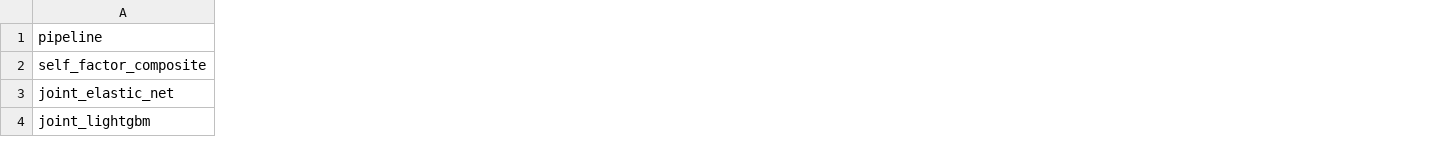
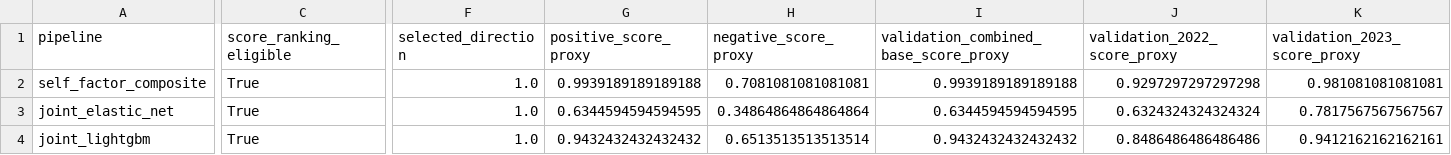
Before and after one commit to yeyeyuan23/bigquant, a CSV file: reports/combination_summary.csv, drawn as a sheet; only a part is shown, gaps mark what is left out; the diff covers the shown part only; the diff names each change by its address in the sheet, - before the commit and + after, or states it on an @@ line.

```diff
--- a/reports/combination_summary.csv
+++ b/reports/combination_summary.csv
+column C (score_ranking_eligible), rows 2-4: all True
+column F (selected_direction), rows 2-4: all 1.0
+column G (positive_score_proxy), rows 2-4: 0.9939189189189188 | 0.6344594594594595 | 0.9432432432432432
+column H (negative_score_proxy), rows 2-4: 0.7081081081081081 | 0.34864864864864864 | 0.6513513513513514
+column I, rows 1-4: validation_combined_base_score_proxy | 0.9939189189189188 | 0.6344594594594595 | 0.9432432432432432
+column J (validation_2022_score_proxy), rows 2-4: 0.9297297297297298 | 0.6324324324324324 | 0.8486486486486486
+column K (validation_2023_score_proxy), rows 2-4: 0.981081081081081 | 0.7817567567567567 | 0.9412162162162161
```
Also changed, not shown: 5 added columns and 26 edited cells elsewhere in this file, reports/factor_pool_incremental.csv, reports/incremental_pool_promotion.csv, 48 other files.
